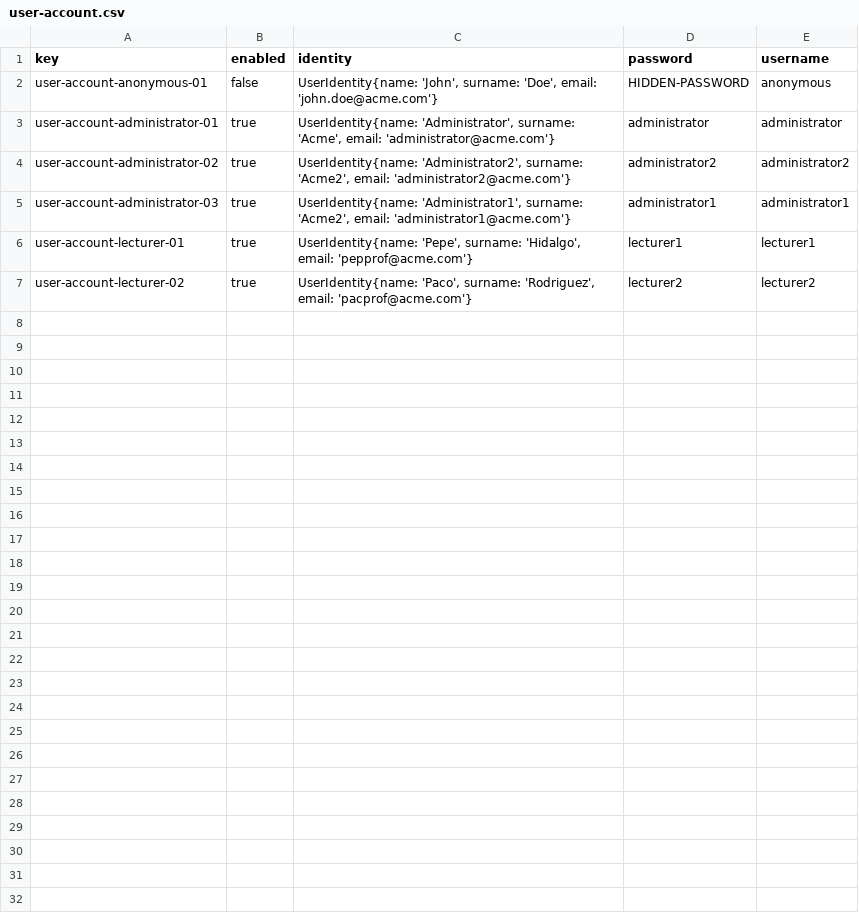
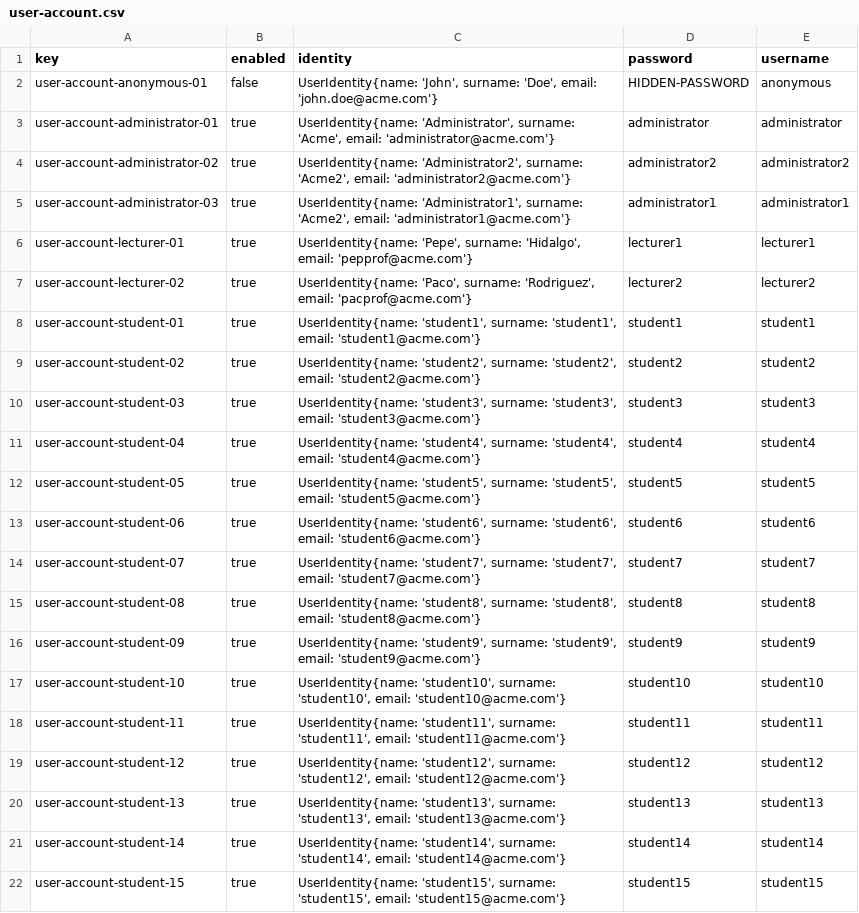
Before and after one commit to IsmaelRuizJurado/Acme-L3-D02-23.1, a CSV file: src/main/webapp/WEB-INF/resources/sample-data/user-account.csv, drawn as a sheet; the diff names each change by its address in the sheet, - before the commit and + after, or states it on an @@ line.

Commit message:
Datos de ejemplo de Student

```diff
--- a/src/main/webapp/WEB-INF/resources/sample-data/user-account.csv
+++ b/src/main/webapp/WEB-INF/resources/sample-data/user-account.csv
+row 8: user-account-student-01 | true | UserIdentity{name: 'student1', surname: 'student1', email: 'student1@acme.com'} | student1 | student1
+row 9: user-account-student-02 | true | UserIdentity{name: 'student2', surname: 'student2', email: 'student2@acme.com'} | student2 | student2
+row 10: user-account-student-03 | true | UserIdentity{name: 'student3', surname: 'student3', email: 'student3@acme.com'} | student3 | student3
+row 11: user-account-student-04 | true | UserIdentity{name: 'student4', surname: 'student4', email: 'student4@acme.com'} | student4 | student4
+row 12: user-account-student-05 | true | UserIdentity{name: 'student5', surname: 'student5', email: 'student5@acme.com'} | student5 | student5
+row 13: user-account-student-06 | true | UserIdentity{name: 'student6', surname: 'student6', email: 'student6@acme.com'} | student6 | student6
+row 14: user-account-student-07 | true | UserIdentity{name: 'student7', surname: 'student7', email: 'student7@acme.com'} | student7 | student7
+row 15: user-account-student-08 | true | UserIdentity{name: 'student8', surname: 'student8', email: 'student8@acme.com'} | student8 | student8
+row 16: user-account-student-09 | true | UserIdentity{name: 'student9', surname: 'student9', email: 'student9@acme.com'} | student9 | student9
+row 17: user-account-student-10 | true | UserIdentity{name: 'student10', surname: 'student10', email: 'student10@acme.com'} | student10 | student10
+row 18: user-account-student-11 | true | UserIdentity{name: 'student11', surname: 'student11', email: 'student11@acme.com'} | student11 | student11
+row 19: user-account-student-12 | true | UserIdentity{name: 'student12', surname: 'student12', email: 'student12@acme.com'} | student12 | student12
+row 20: user-account-student-13 | true | UserIdentity{name: 'student13', surname: 'student13', email: 'student13@acme.com'} | student13 | student13
+row 21: user-account-student-14 | true | UserIdentity{name: 'student14', surname: 'student14', email: 'student14@acme.com'} | student14 | student14
+row 22: user-account-student-15 | true | UserIdentity{name: 'student15', surname: 'student15', email: 'student15@acme.com'} | student15 | student15
```
Also changed, not shown: 1 other file.
